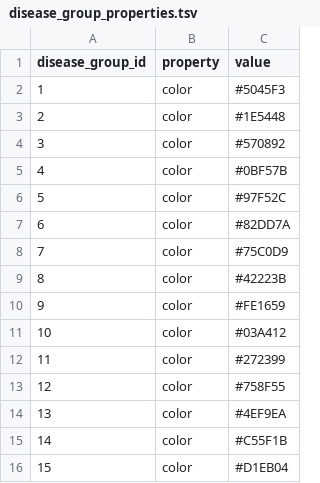
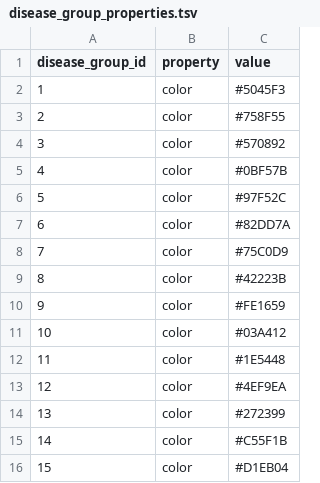
Before and after one commit to inab/disease_perception, a TSV file: DB/data/disease_group_properties.tsv, drawn as a sheet.

```diff
--- a/DB/data/disease_group_properties.tsv
+++ b/DB/data/disease_group_properties.tsv
@@ -2,3 +2,3 @@ disease_group_id	property	value
 1	color	#5045F3
-2	color	#1E5448
+2	color	#758F55
 3	color	#570892
@@ -11,5 +11,5 @@ disease_group_id	property	value
 10	color	#03A412
-11	color	#272399
-12	color	#758F55
-13	color	#4EF9EA
+11	color	#1E5448
+12	color	#4EF9EA
+13	color	#272399
 14	color	#C55F1B
```
Also changed, not shown: DB/data/disease.tsv, DB/data/disease_group.tsv, 11 other files.
